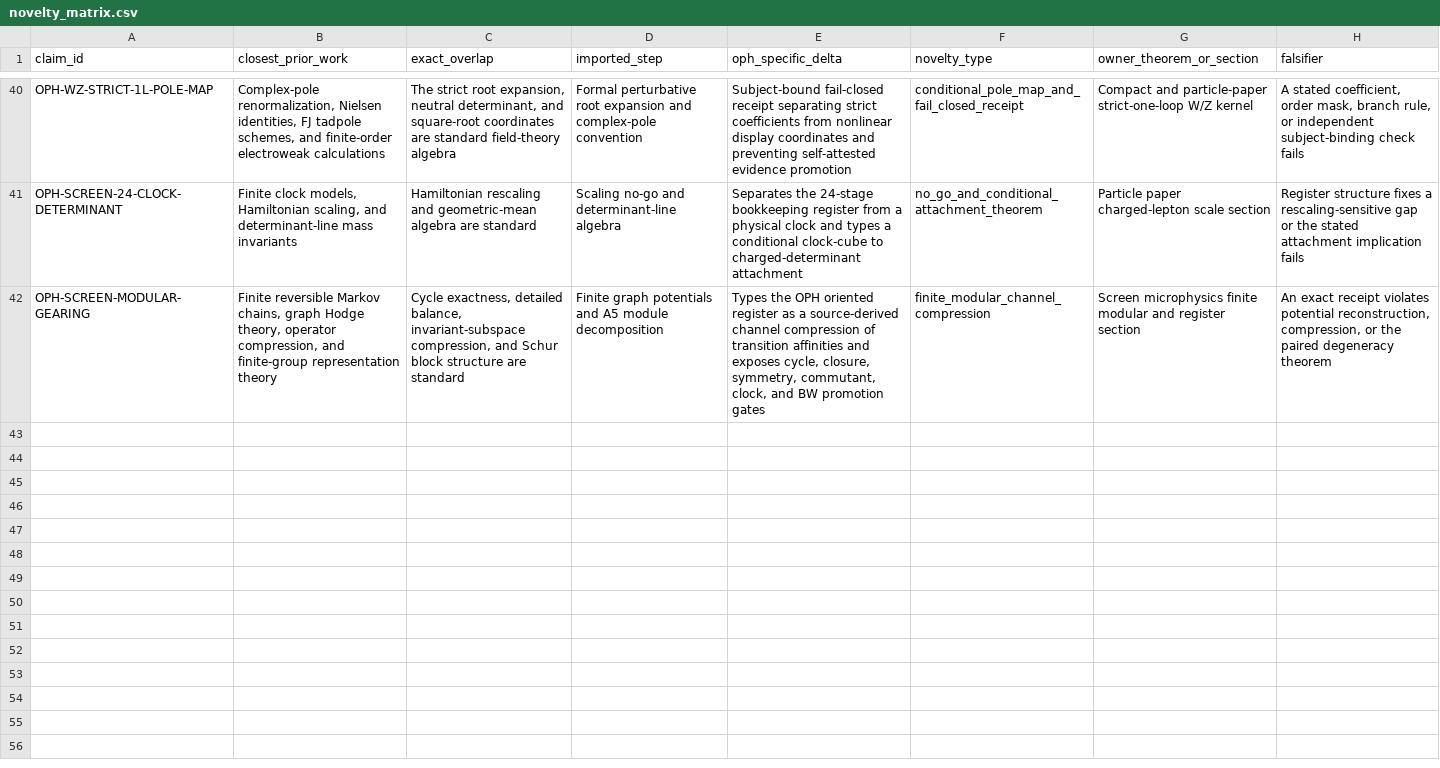
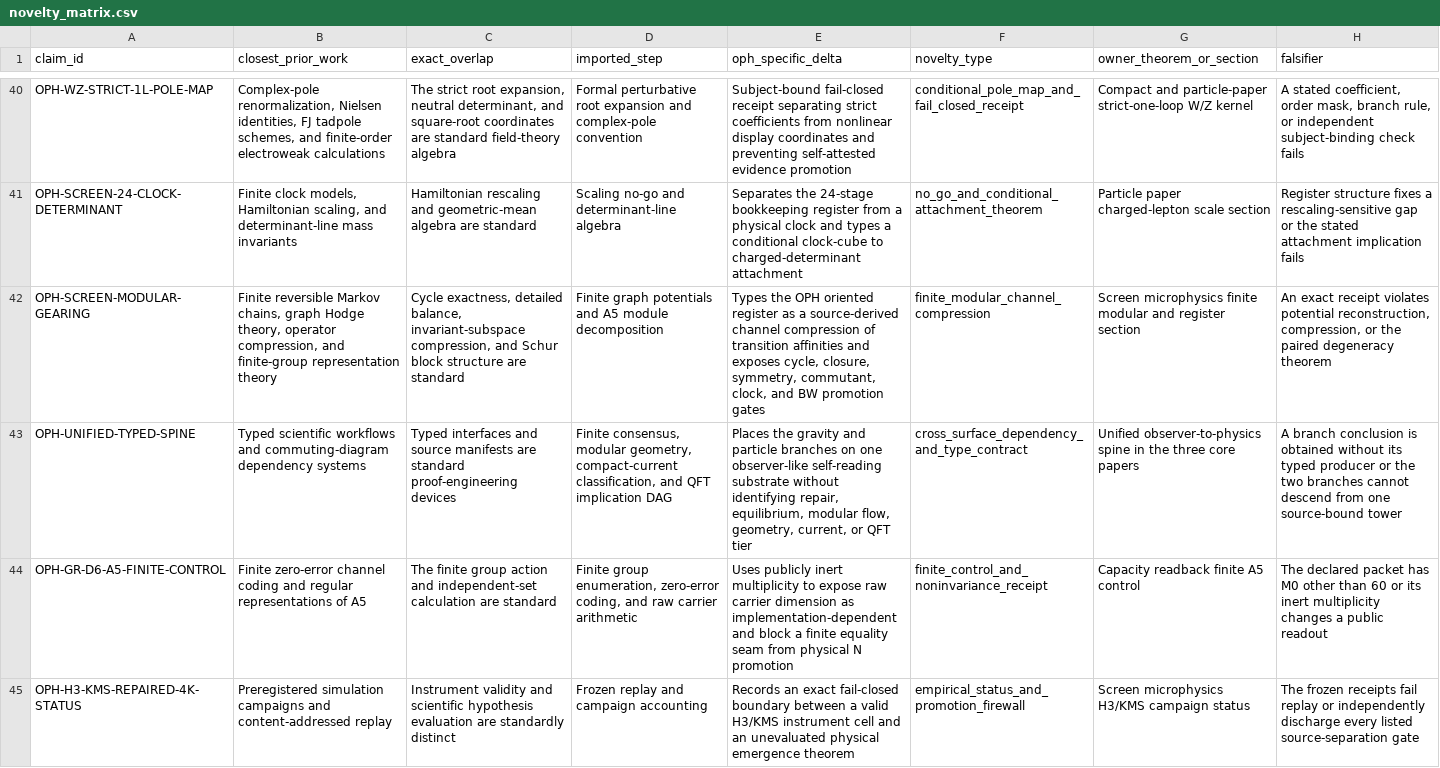
Before and after one commit to FloatingPragma/observer-patch-holography, a CSV file: claims/novelty_matrix.csv, drawn as a sheet; only a part is shown, gaps mark what is left out; the diff names each change by its address in the sheet, - before the commit and + after, or states it on an @@ line.

Commit message:
Paper coherence pass = part 1

```diff
--- a/claims/novelty_matrix.csv
+++ b/claims/novelty_matrix.csv
+row 43: OPH-UNIFIED-TYPED-SPINE | Typed scientific workflows and commuting-diagram dependency systems | Typed interfaces and source manifests are standard proof-engineering devices | Finite consensus, modular geometry, compact-current classification, and QFT implication DAG | Places the gravity and particle branches on one observer-like self-reading substrate without identifying repair, equilibrium, modular flow, geometry, current, or QFT tier | cross_surface_dependency_and_type_contract | Unified observer-to-physics spine in the three core papers | A branch conclusion is obtained without its typed producer or the two branches cannot descend from one source-bound tower
+row 44: OPH-GR-D6-A5-FINITE-CONTROL | Finite zero-error channel coding and regular representations of A5 | The finite group action and independent-set calculation are standard | Finite group enumeration, zero-error coding, and raw carrier arithmetic | Uses publicly inert multiplicity to expose raw carrier dimension as implementation-dependent and block a finite equality seam from physical N promotion | finite_control_and_noninvariance_receipt | Capacity readback finite A5 control | The declared packet has M0 other than 60 or its inert multiplicity changes a public readout
+row 45: OPH-H3-KMS-REPAIRED-4K-STATUS | Preregistered simulation campaigns and content-addressed replay | Instrument validity and scientific hypothesis evaluation are standardly distinct | Frozen replay and campaign accounting | Records an exact fail-closed boundary between a valid H3/KMS instrument cell and an unevaluated physical emergence theorem | empirical_status_and_promotion_firewall | Screen microphysics H3/KMS campaign status | The frozen receipts fail replay or independently discharge every listed source-separation gate
```
Also changed, not shown: claims/falsification_matrix.csv, 55 other files.
